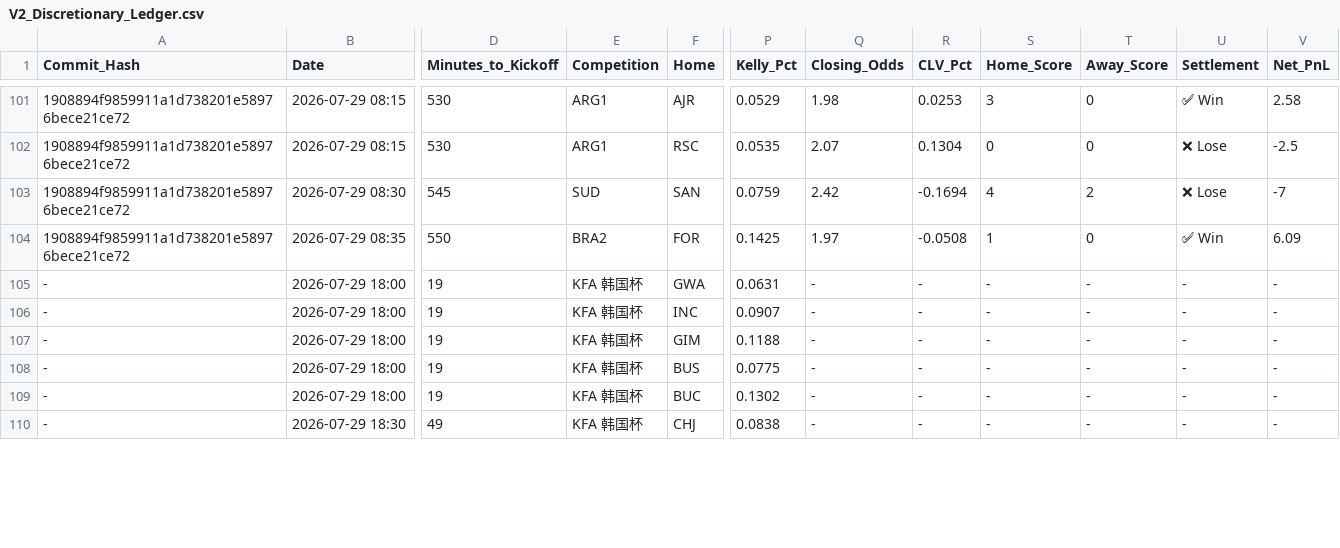
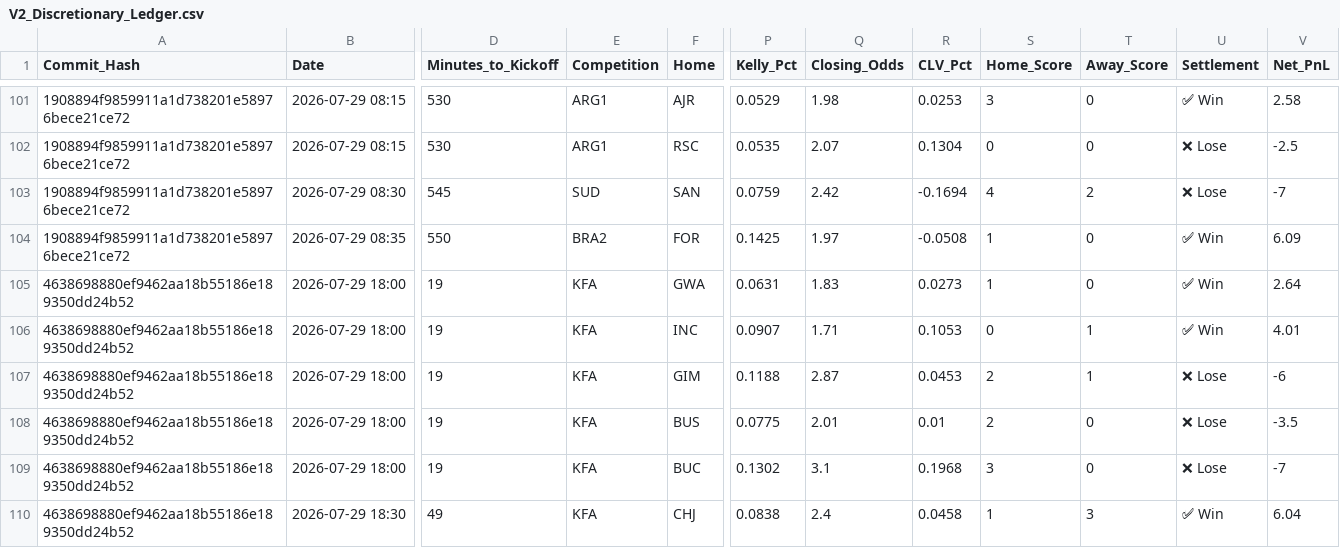
Before and after one commit to ethan-0625/MCO-Sports-Alpha-Research, a CSV file: V2_Discretionary_Ledger.csv, drawn as a sheet; only a part is shown, gaps mark what is left out; the diff covers the shown part only; the diff names each change by its address in the sheet, - before the commit and + after, or states it on an @@ line.

Commit message:
Update V2_Discretionary_Ledger.csv

```diff
--- a/V2_Discretionary_Ledger.csv
+++ b/V2_Discretionary_Ledger.csv
-A105:A110 (Commit_Hash): -
+A105:A110 (Commit_Hash): 4638698880ef9462aa18b55186e189350dd24b52
-E105:E110 (Competition): KFA 韩国杯
+E105:E110 (Competition): KFA
-Q105 (Closing_Odds): -
+Q105 (Closing_Odds): 1.83
-R105 (CLV_Pct): -
+R105 (CLV_Pct): 0.0273
-S105 (Home_Score): -
+S105 (Home_Score): 1
-T105 (Away_Score): -
+T105 (Away_Score): 0
-U105:U106 (Settlement): -
+U105:U106 (Settlement): ✅ Win
-V105 (Net_PnL): -
+V105 (Net_PnL): 2.64
-Q106 (Closing_Odds): -
+Q106 (Closing_Odds): 1.71
-R106 (CLV_Pct): -
+R106 (CLV_Pct): 0.1053
-S106 (Home_Score): -
+S106 (Home_Score): 0
-T106:T107 (Away_Score): -
+T106:T107 (Away_Score): 1
-V106 (Net_PnL): -
+V106 (Net_PnL): 4.01
-Q107 (Closing_Odds): -
+Q107 (Closing_Odds): 2.87
-R107 (CLV_Pct): -
+R107 (CLV_Pct): 0.0453
-S107:S108 (Home_Score): -
+S107:S108 (Home_Score): 2
-U107:U109 (Settlement): -
+U107:U109 (Settlement): ❌ Lose
-V107 (Net_PnL): -
+V107 (Net_PnL): -6
-Q108 (Closing_Odds): -
+Q108 (Closing_Odds): 2.01
-R108 (CLV_Pct): -
+R108 (CLV_Pct): 0.01
-T108:T109 (Away_Score): -
+T108:T109 (Away_Score): 0
-V108 (Net_PnL): -
+V108 (Net_PnL): -3.5
-Q109 (Closing_Odds): -
+Q109 (Closing_Odds): 3.1
-R109 (CLV_Pct): -
+R109 (CLV_Pct): 0.1968
-S109 (Home_Score): -
+S109 (Home_Score): 3
-V109 (Net_PnL): -
+V109 (Net_PnL): -7
-Q110 (Closing_Odds): -
+Q110 (Closing_Odds): 2.4
-R110 (CLV_Pct): -
+R110 (CLV_Pct): 0.0458
-S110 (Home_Score): -
+S110 (Home_Score): 1
-T110 (Away_Score): -
+T110 (Away_Score): 3
-U110 (Settlement): -
+U110 (Settlement): ✅ Win
-V110 (Net_PnL): -
+V110 (Net_PnL): 6.04
```
Also changed, not shown: 16 edited cells elsewhere in this file.
